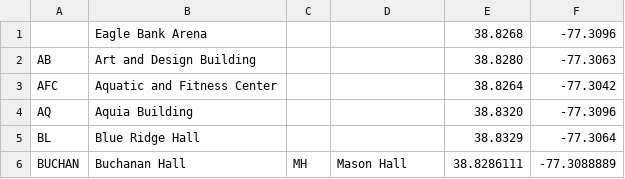
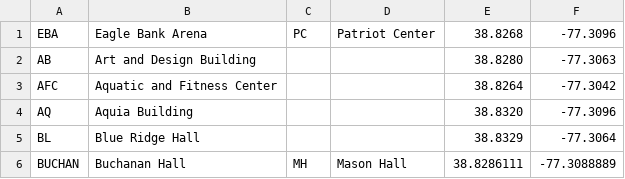
Before and after one commit to AlemanCS/mason_map, a CSV file: app/src/main/res/raw/buildings.csv, drawn as a sheet; only a part is shown.

```diff
--- a/app/src/main/res/raw/buildings.csv
+++ b/app/src/main/res/raw/buildings.csv
@@ -1,2 +1,2 @@
-,Eagle Bank Arena,,,38.8268,-77.3096,
+EBA,Eagle Bank Arena,PC,Patriot Center,38.8268,-77.3096,
 AB,Art and Design Building,,,38.8280,-77.3063,
```
Also changed, not shown: 10 other files.
